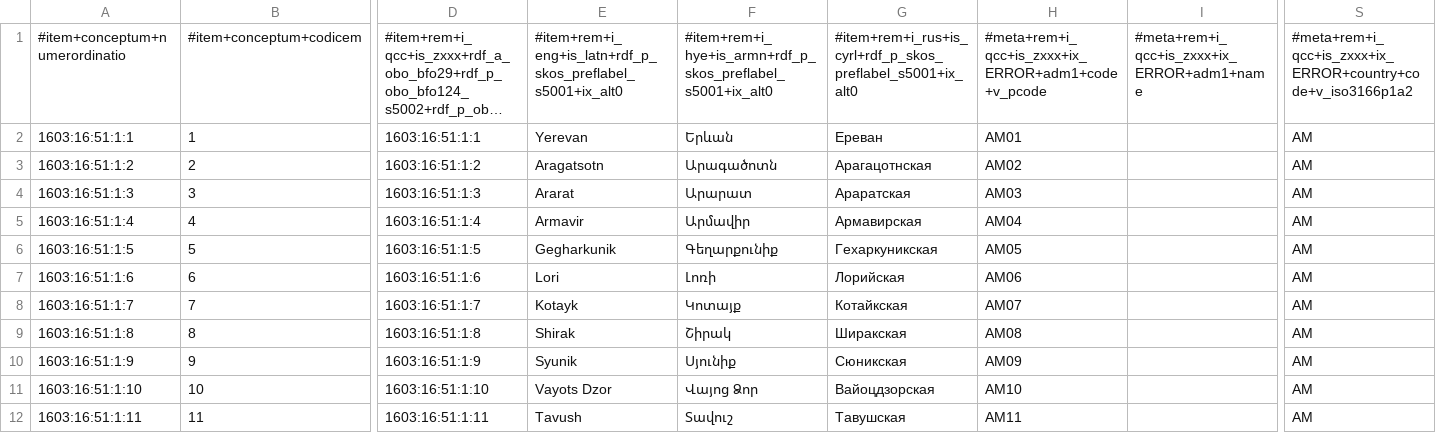
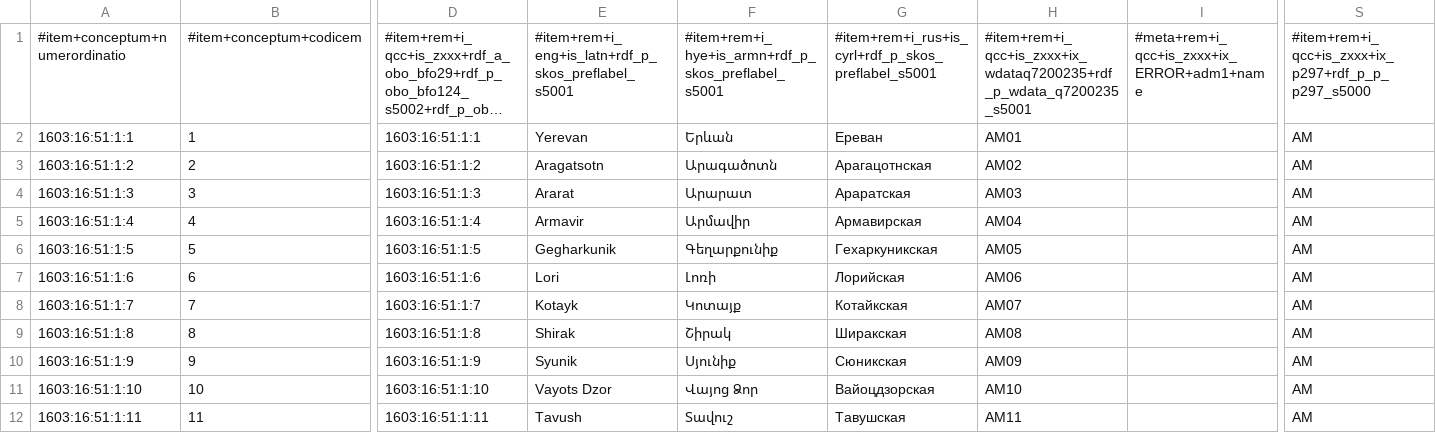
Before and after one commit to MDCIII/1603_16_51, a CSV file: 1603/16/51/1/1603_16_51_1.no1.tm.hxl.csv, drawn as a sheet; only a part is shown, gaps mark what is left out; long unchanged cells end in …; the diff names each change by its address in the sheet, - before the commit and + after, or states it on an @@ line.

```diff
--- a/1603/16/51/1/1603_16_51_1.no1.tm.hxl.csv
+++ b/1603/16/51/1/1603_16_51_1.no1.tm.hxl.csv
-E1: #item+rem+i_eng+is_latn+rdf_p_skos_preflabel_s5001+ix_alt0
+E1: #item+rem+i_eng+is_latn+rdf_p_skos_preflabel_s5001
-F1: #item+rem+i_hye+is_armn+rdf_p_skos_preflabel_s5001+ix_alt0
+F1: #item+rem+i_hye+is_armn+rdf_p_skos_preflabel_s5001
-G1: #item+rem+i_rus+is_cyrl+rdf_p_skos_preflabel_s5001+ix_alt0
+G1: #item+rem+i_rus+is_cyrl+rdf_p_skos_preflabel_s5001
-H1: #meta+rem+i_qcc+is_zxxx+ix_ERROR+adm1+code+v_pcode
+H1: #item+rem+i_qcc+is_zxxx+ix_wdataq7200235+rdf_p_wdata_q7200235_s5001
-S1: #meta+rem+i_qcc+is_zxxx+ix_ERROR+country+code+v_iso3166p1a2
+S1: #item+rem+i_qcc+is_zxxx+ix_p297+rdf_p_p_p297_s5000
```
Also changed, not shown: 1603/16/51/0/1603_16_51_0.no1.tm.hxl.csv, 1603/16/51/2/1603_16_51_2.no1.tm.hxl.csv, 13 other files.
